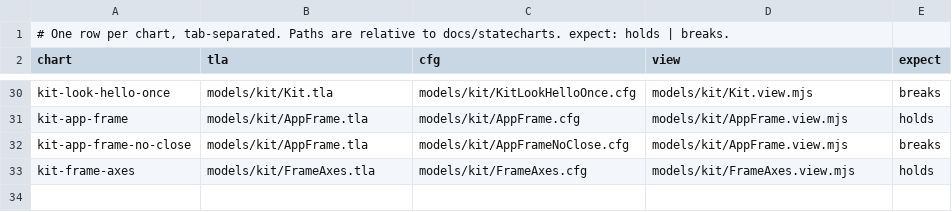
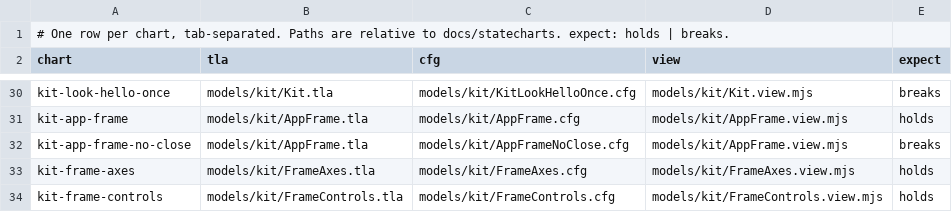
Before and after one commit to lagz0ne/easel, a TSV file: docs/statecharts/charts.tsv, drawn as a sheet; only a part is shown, gaps mark what is left out.

```diff
--- a/docs/statecharts/charts.tsv
+++ b/docs/statecharts/charts.tsv
@@ -33 +33,2 @@ kit-app-frame-no-close	models/kit/AppFrame.tla	models/kit/AppFrameNoClose.cfg	mo
 kit-frame-axes	models/kit/FrameAxes.tla	models/kit/FrameAxes.cfg	models/kit/FrameAxes.view.mjs	holds
+kit-frame-controls	models/kit/FrameControls.tla	models/kit/FrameControls.cfg	models/kit/FrameControls.view.mjs	holds
```
Also changed, not shown: 21 other files.
